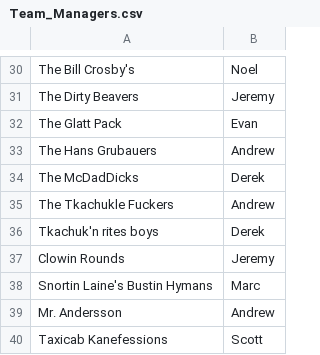
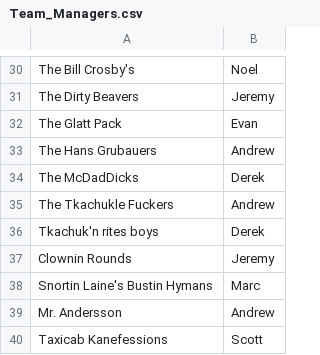
Before and after one commit to AndrewPikeGIS/fantasy_hockey_ML, a CSV file: data/Team_Managers.csv, drawn as a sheet; only a part is shown, gaps mark what is left out.

```diff
--- a/data/Team_Managers.csv
+++ b/data/Team_Managers.csv
@@ -36,3 +36,3 @@ The Tkachukle Fuckers,Andrew
 Tkachuk'n rites boys,Derek
-Clowin Rounds,Jeremy
+Clownin Rounds,Jeremy
 Snortin Laine's Bustin Hymans,Marc
```
Also changed, not shown: data/forwards.csv, data/goalies.csv, 4 other files.
